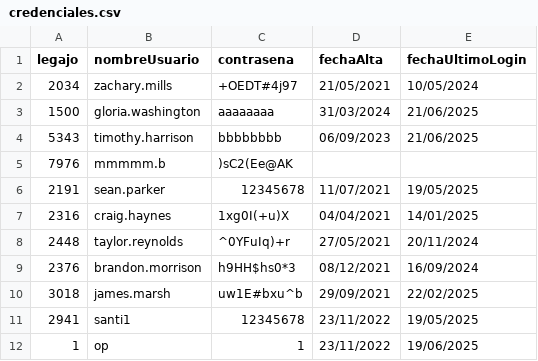
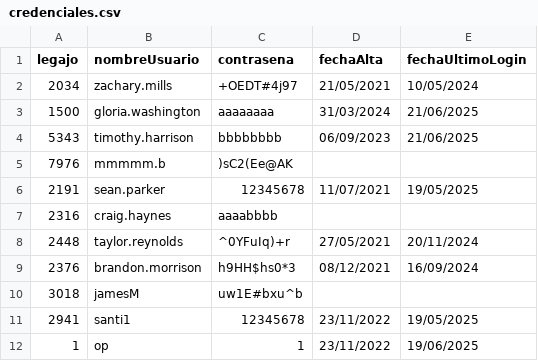
Before and after one commit to Santialt/TPCAI, a CSV file: TemplateTPCorto/Persistencia/DataBase/Tablas/credenciales.csv, drawn as a sheet.

```diff
--- a/TemplateTPCorto/Persistencia/DataBase/Tablas/credenciales.csv
+++ b/TemplateTPCorto/Persistencia/DataBase/Tablas/credenciales.csv
@@ -6,6 +6,6 @@ legajo;nombreUsuario;contrasena;fechaAlta;fechaUltimoLogin
 2191;sean.parker;12345678;11/07/2021;19/05/2025
-2316;craig.haynes;1xg0I(+u)X;04/04/2021;14/01/2025
+2316;craig.haynes;aaaabbbb;
 2448;taylor.reynolds;^0YFuIq)+r;27/05/2021;20/11/2024
 2376;brandon.morrison;h9HH$hs0*3;08/12/2021;16/09/2024
-3018;james.marsh;uw1E#bxu^b;29/09/2021;22/02/2025
+3018;jamesM;uw1E#bxu^b;
 2941;santi1;12345678;23/11/2022;19/05/2025
```
Also changed, not shown: TemplateTPCorto/Persistencia/DataBase/Tablas/operacion_cambio_credencial.csv, 6 other files.
